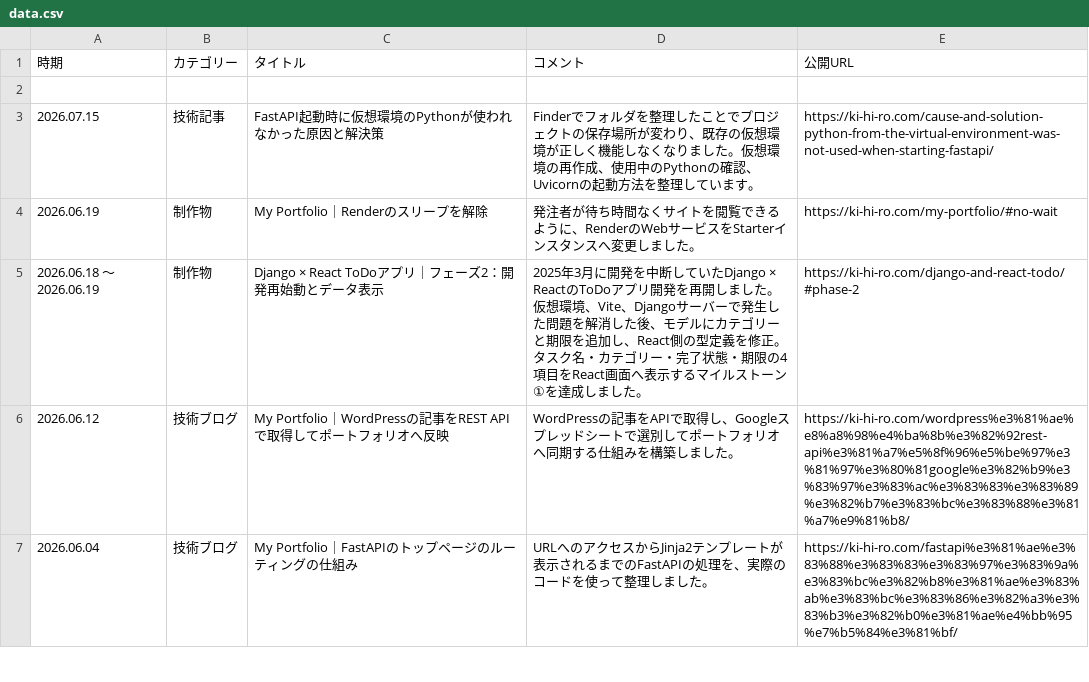
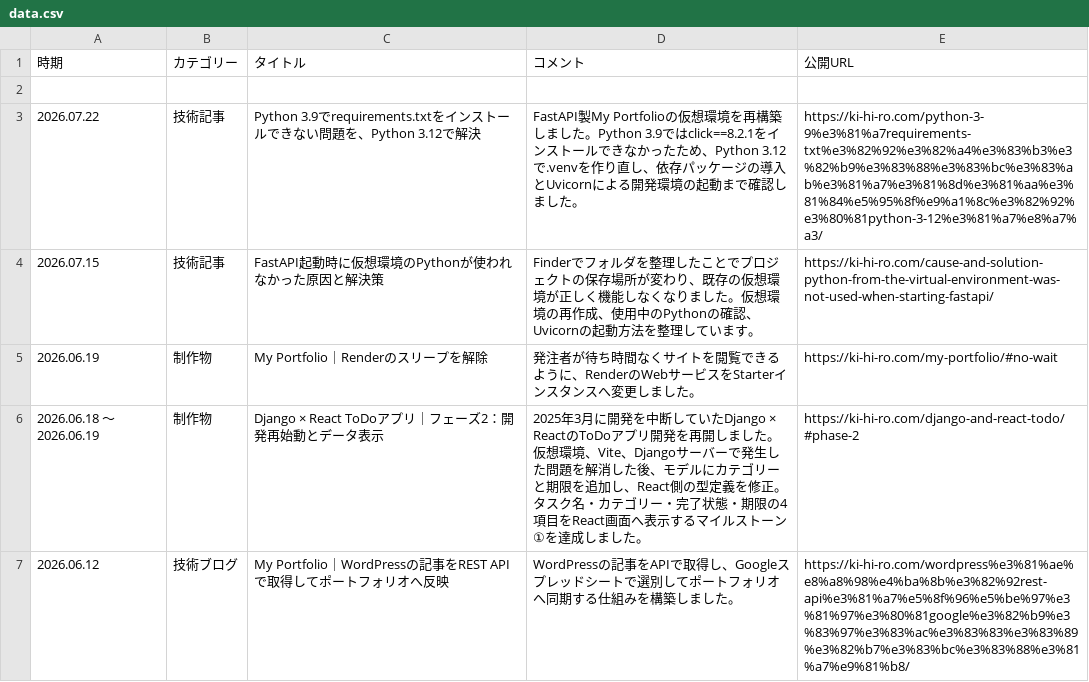
Before and after one commit to ki-hi-ro/my-portfolio, a CSV file: app/data/data.csv, drawn as a sheet; only a part is shown; the shorter side is filled out with more unchanged rows.

Commit message:
技術ブログの追加

```diff
--- a/app/data/data.csv
+++ b/app/data/data.csv
@@ -2,2 +2,3 @@
 
+"2026.07.22","技術記事","Python 3.9でrequirements.txtをインストールできない問題を、Python 3.12で解決","FastAPI製My Portfolioの仮想環境を再構築しました。Python 3.9ではclick==8.2.1をインストールできなかったため、Python 3.12で.venvを作り直し、依存パッケージの導入とUvicornによる開発環境の起動まで確認しました。","https://ki-hi-ro.com/python-3-9%e3%81%a7requirements-txt%e3%82%92%e3%82%a4%e3%83%b3%e3%82%b9%e3%83%88%e3%83%bc%e3%83%ab%e3%81%a7%e3%81%8d%e3%81%aa%e3%81%84%e5%95%8f%e9%a1%8c%e3%82%92%e3%80%81python-3-12%e3%81%a7%e8%a7%a3/"
 "2026.07.15","技術記事","FastAPI起動時に仮想環境のPythonが使われなかった原因と解決策","Finderでフォルダを整理したことでプロジェクトの保存場所が変わり、既存の仮想環境が正しく機能しなくなりました。仮想環境の再作成、使用中のPythonの確認、Uvicornの起動方法を整理しています。","https://ki-hi-ro.com/cause-and-solution-python-from-the-virtual-environment-was-not-used-when-starting-fastapi/"
```
